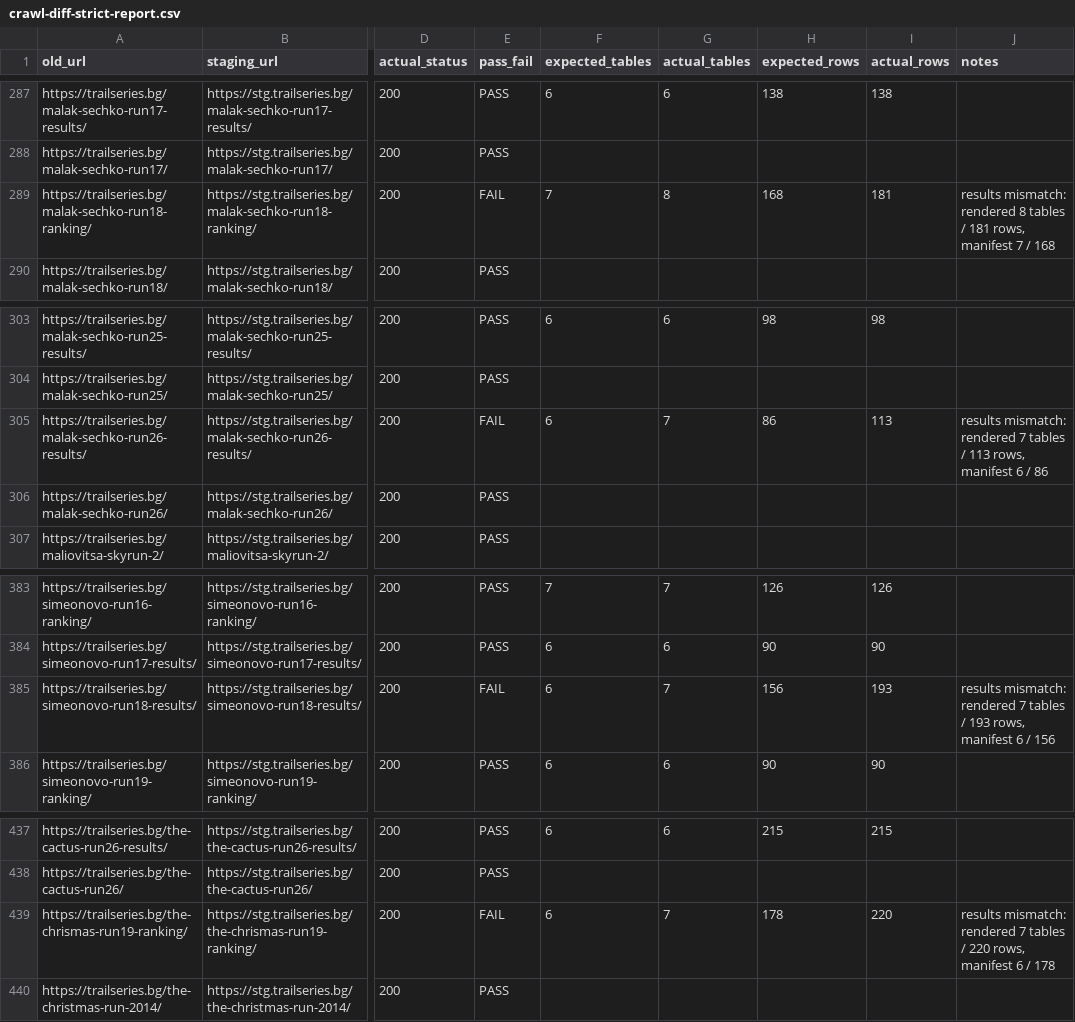
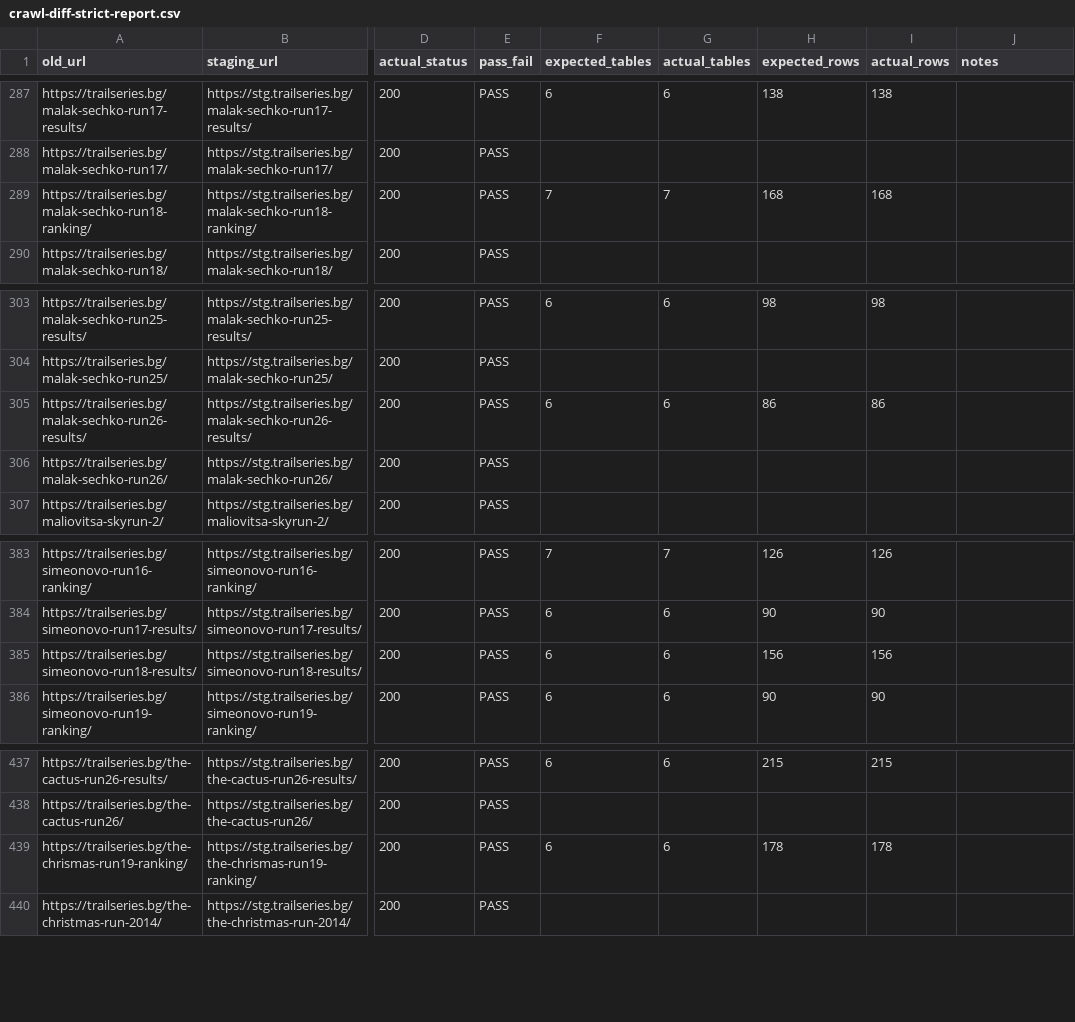
Before and after one commit to clubtriteam-commits/trailseries-theme, a CSV file: migration/crawl-diff-strict-report.csv, drawn as a sheet; only a part is shown, gaps mark what is left out; the diff names each change by its address in the sheet, - before the commit and + after, or states it on an @@ line.

```diff
--- a/migration/crawl-diff-strict-report.csv
+++ b/migration/crawl-diff-strict-report.csv
-E289 (pass_fail): FAIL
+E289 (pass_fail): PASS
-G289 (actual_tables): 8
+G289 (actual_tables): 7
-I289 (actual_rows): 181
+I289 (actual_rows): 168
-J289 (notes): results mismatch: rendered 8 tables / 181 rows, manifest 7 / 168
+J289 (notes): (empty)
-E305 (pass_fail): FAIL
+E305 (pass_fail): PASS
-G305 (actual_tables): 7
+G305 (actual_tables): 6
-I305 (actual_rows): 113
+I305 (actual_rows): 86
-J305 (notes): results mismatch: rendered 7 tables / 113 rows, manifest 6 / 86
+J305 (notes): (empty)
-E385 (pass_fail): FAIL
+E385 (pass_fail): PASS
-G385 (actual_tables): 7
+G385 (actual_tables): 6
-I385 (actual_rows): 193
+I385 (actual_rows): 156
-J385 (notes): results mismatch: rendered 7 tables / 193 rows, manifest 6 / 156
+J385 (notes): (empty)
-E439 (pass_fail): FAIL
+E439 (pass_fail): PASS
-G439 (actual_tables): 7
+G439 (actual_tables): 6
-I439 (actual_rows): 220
+I439 (actual_rows): 178
-J439 (notes): results mismatch: rendered 7 tables / 220 rows, manifest 6 / 178
+J439 (notes): (empty)
```
Also changed, not shown: 1 other file.
